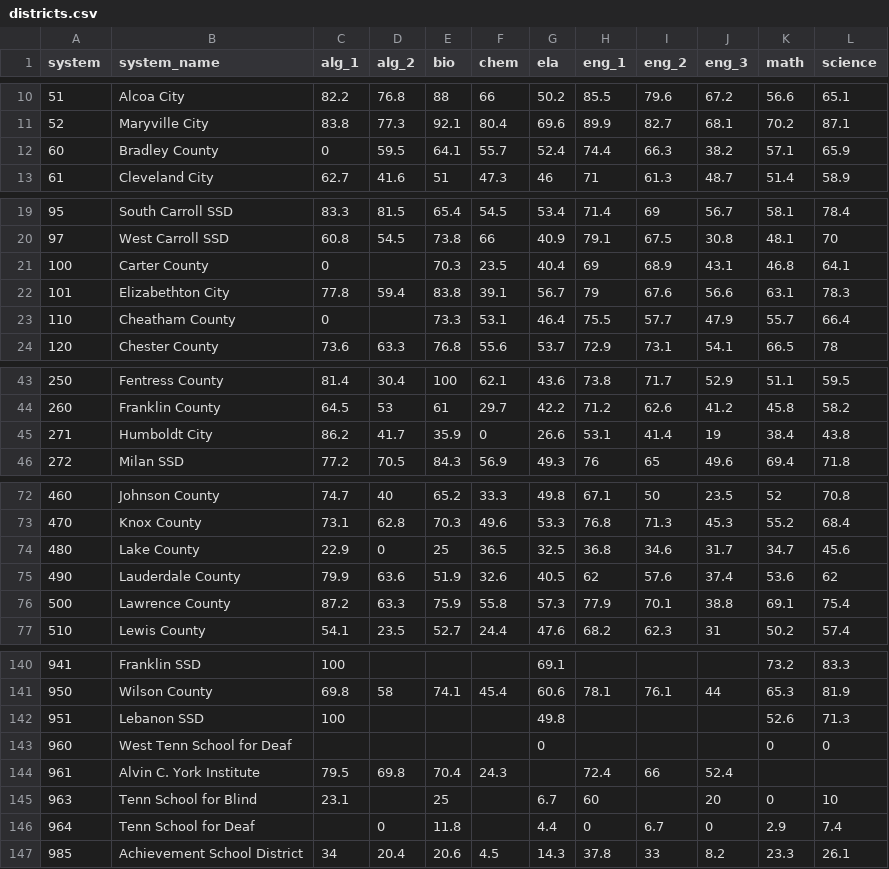
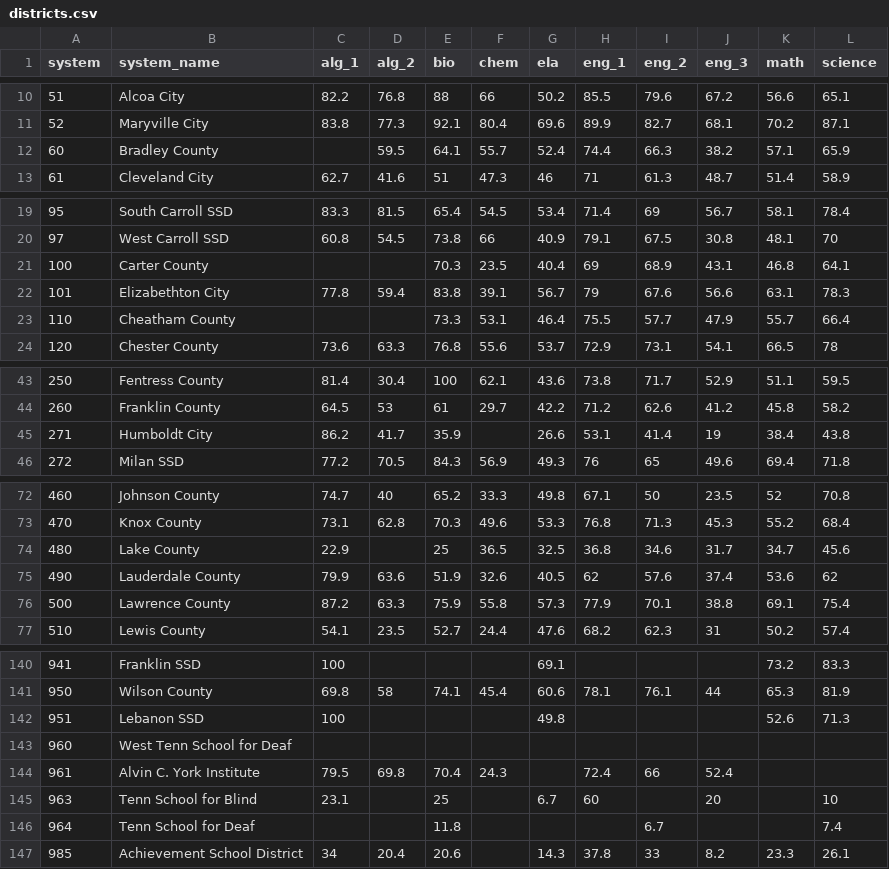
Before and after one commit to amarsee/teaching, a CSV file: 1- data-wrangling/data/districts.csv, drawn as a sheet; only a part is shown, gaps mark what is left out; the diff covers the shown part only; the diff names each change by its address in the sheet, - before the commit and + after, or states it on an @@ line.

```diff
--- a/1- data-wrangling/data/districts.csv
+++ b/1- data-wrangling/data/districts.csv
-C12 (alg_1): 0
+C12 (alg_1): (empty)
-C21 (alg_1): 0
+C21 (alg_1): (empty)
-C23 (alg_1): 0
+C23 (alg_1): (empty)
-F45 (chem): 0
+F45 (chem): (empty)
-D74 (alg_2): 0
+D74 (alg_2): (empty)
-G143 (ela): 0
+G143 (ela): (empty)
-K143 (math): 0
+K143 (math): (empty)
-L143 (science): 0
+L143 (science): (empty)
-K145 (math): 0
+K145 (math): (empty)
-D146 (alg_2): 0
+D146 (alg_2): (empty)
-G146 (ela): 4.4
+G146 (ela): (empty)
-H146 (eng_1): 0
+H146 (eng_1): (empty)
-J146 (eng_3): 0
+J146 (eng_3): (empty)
-K146 (math): 2.9
+K146 (math): (empty)
-F147 (chem): 4.5
+F147 (chem): (empty)
```
Also changed, not shown: 1 edited cell elsewhere in this file, 3- iteration/data/districts.csv, 5 other files.
